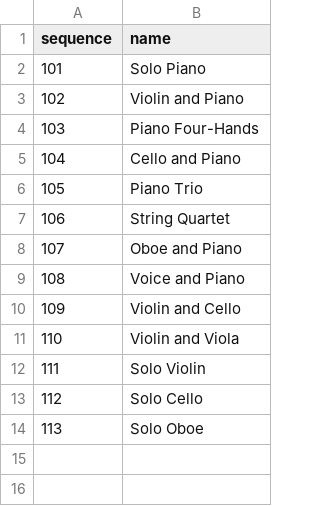
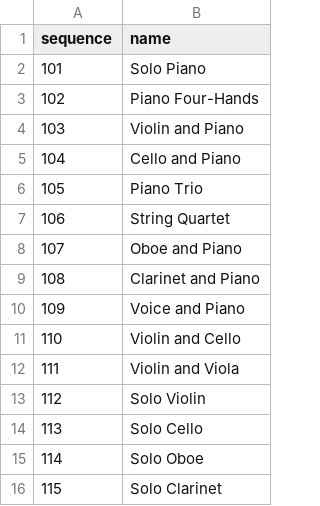
Before and after one commit to chmaynard/Source, a TSV file: _data/categories.tsv, drawn as a sheet; addresses are those after the commit; the diff names each change by its address in the sheet, - before the commit and + after, or states it on an @@ line.

```diff
--- a/_data/categories.tsv
+++ b/_data/categories.tsv
@@ row 4 moved to row 3: 102 @@
@@ column A (sequence) renumbered between rows 4 and 15 @@
+row 9: 108 | Clarinet and Piano
+row 16: 115 | Solo Clarinet
```
Also changed, not shown: _data/repertoire.tsv, 5 other files.
